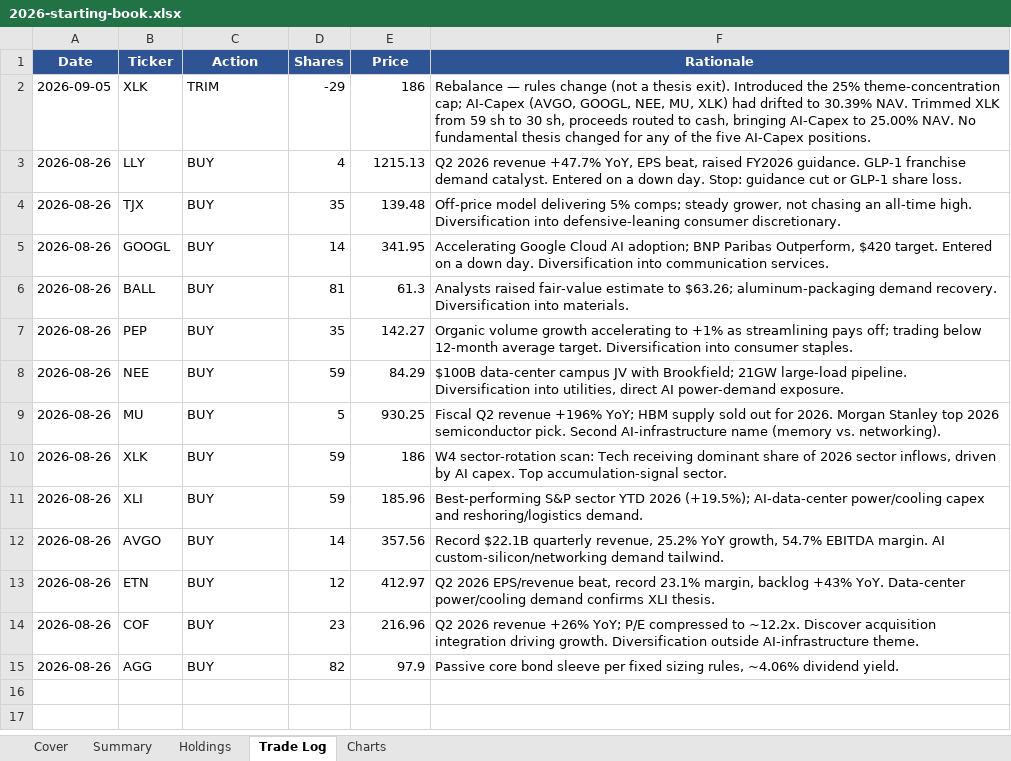
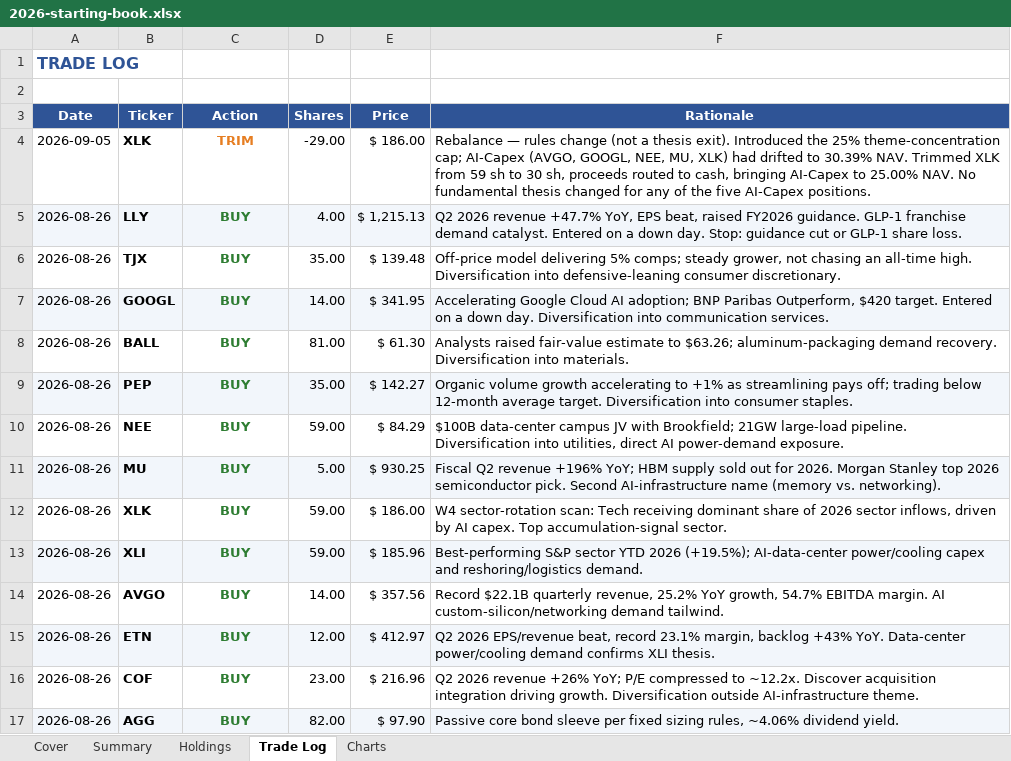
Before and after one commit to hmadhani/finance-portfolio, an Excel workbook: quarterly-reports/2026-starting-book.xlsx, sheet Trade Log, drawn as a sheet; values as stored, in another font and other column widths than the file's, no borders; addresses are those after the commit; the diff names each change by its address in the sheet, - before the commit and + after, or states it on an @@ line.

```diff
--- a/quarterly-reports/2026-starting-book.xlsx (sheet Trade Log)
+++ b/quarterly-reports/2026-starting-book.xlsx (sheet Trade Log)
+row 1: TRADE LOG
+row 2: (empty)
-B4:C17 bold: off
+B4:C17 bold: on
-C4:C17 alignment: left
+C4:C17 alignment: center
-C4 text colour: black
+C4 text colour: #E67E22
-D4 (Shares): -29
+D4 (Shares): -29.00
-E4 (Price): 186
+E4 (Price): $ 186.00
-A5:F5 fill: none
+A5:F5 fill: #F2F6FB
-C5:C17 text colour: black
+C5:C17 text colour: #2E7D32
-D5 (Shares): 4
+D5 (Shares): 4.00
-E5 (Price): 1215.13
+E5 (Price): $ 1,215.13
-D6 (Shares): 35
+D6 (Shares): 35.00
-E6 (Price): 139.48
+E6 (Price): $ 139.48
-A7:F7 fill: none
+A7:F7 fill: #F2F6FB
-D7 (Shares): 14
+D7 (Shares): 14.00
-E7 (Price): 341.95
+E7 (Price): $ 341.95
-D8 (Shares): 81
+D8 (Shares): 81.00
-E8 (Price): 61.3
+E8 (Price): $ 61.30
-A9:F9 fill: none
+A9:F9 fill: #F2F6FB
-D9 (Shares): 35
+D9 (Shares): 35.00
-E9 (Price): 142.27
+E9 (Price): $ 142.27
-D10 (Shares): 59
+D10 (Shares): 59.00
-E10 (Price): 84.29
+E10 (Price): $ 84.29
-A11:F11 fill: none
+A11:F11 fill: #F2F6FB
-D11 (Shares): 5
+D11 (Shares): 5.00
-E11 (Price): 930.25
+E11 (Price): $ 930.25
-D12:D13 (Shares): 59
+D12:D13 (Shares): 59.00
-E12 (Price): 186
+E12 (Price): $ 186.00
-A13:F13 fill: none
+A13:F13 fill: #F2F6FB
-E13 (Price): 185.96
+E13 (Price): $ 185.96
-D14 (Shares): 14
+D14 (Shares): 14.00
-E14 (Price): 357.56
+E14 (Price): $ 357.56
-A15:F15 fill: none
+A15:F15 fill: #F2F6FB
-D15 (Shares): 12
+D15 (Shares): 12.00
-E15 (Price): 412.97
+E15 (Price): $ 412.97
-D16 (Shares): 23
+D16 (Shares): 23.00
-E16 (Price): 216.96
+E16 (Price): $ 216.96
-A17:F17 fill: none
+A17:F17 fill: #F2F6FB
-D17 (Shares): 82
+D17 (Shares): 82.00
-E17 (Price): 97.9
+E17 (Price): $ 97.90
```
Also changed, not shown: sheet Holdings, sheet Summary, sheet Charts, sheet Cover, charts or pictures, 1 other file.
